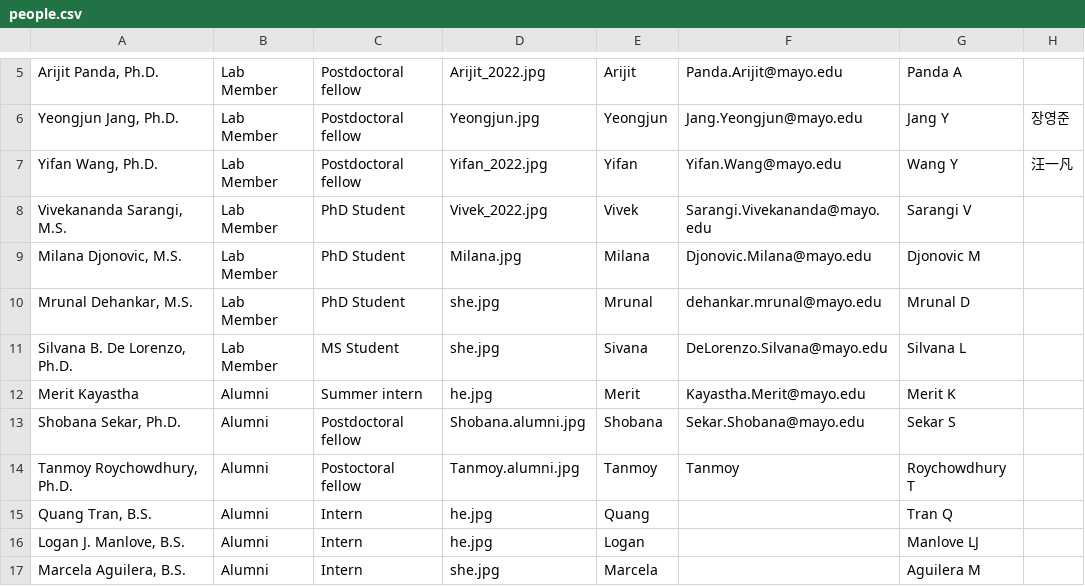
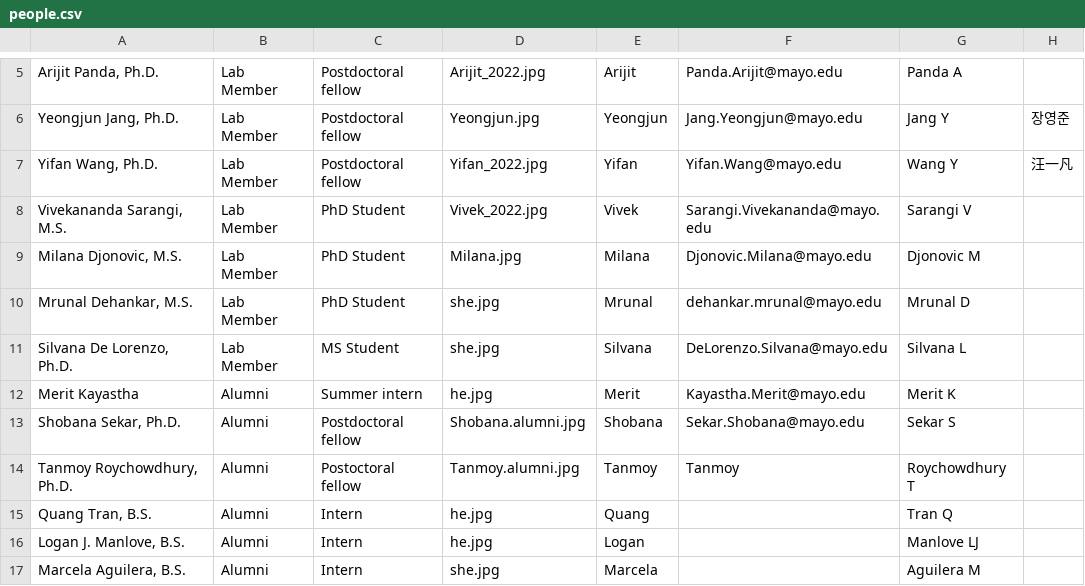
Before and after one commit to abyzovlab/Web-page, a CSV file: people.csv, drawn as a sheet; only a part is shown, gaps mark what is left out.

Commit message:
Updating people in the lab.

```diff
--- a/people.csv
+++ b/people.csv
@@ -10,3 +10,3 @@ Milana Djonovic, M.S.;Lab Member;PhD Student;Milana.jpg;Milana;Djonovic.Milana@m
 Mrunal Dehankar, M.S.;Lab Member;PhD Student;she.jpg;Mrunal;dehankar.mrunal@mayo.edu;Mrunal D;
-Silvana B. De Lorenzo, Ph.D.;Lab Member;MS Student;she.jpg;Sivana;DeLorenzo.Silvana@mayo.edu;Silvana L;
+Silvana De Lorenzo, Ph.D.;Lab Member;MS Student;she.jpg;Silvana;DeLorenzo.Silvana@mayo.edu;Silvana L;
 Merit Kayastha;Alumni;Summer intern;he.jpg;Merit;Kayastha.Merit@mayo.edu;Merit K;
```
Also changed, not shown: 1 other file.
